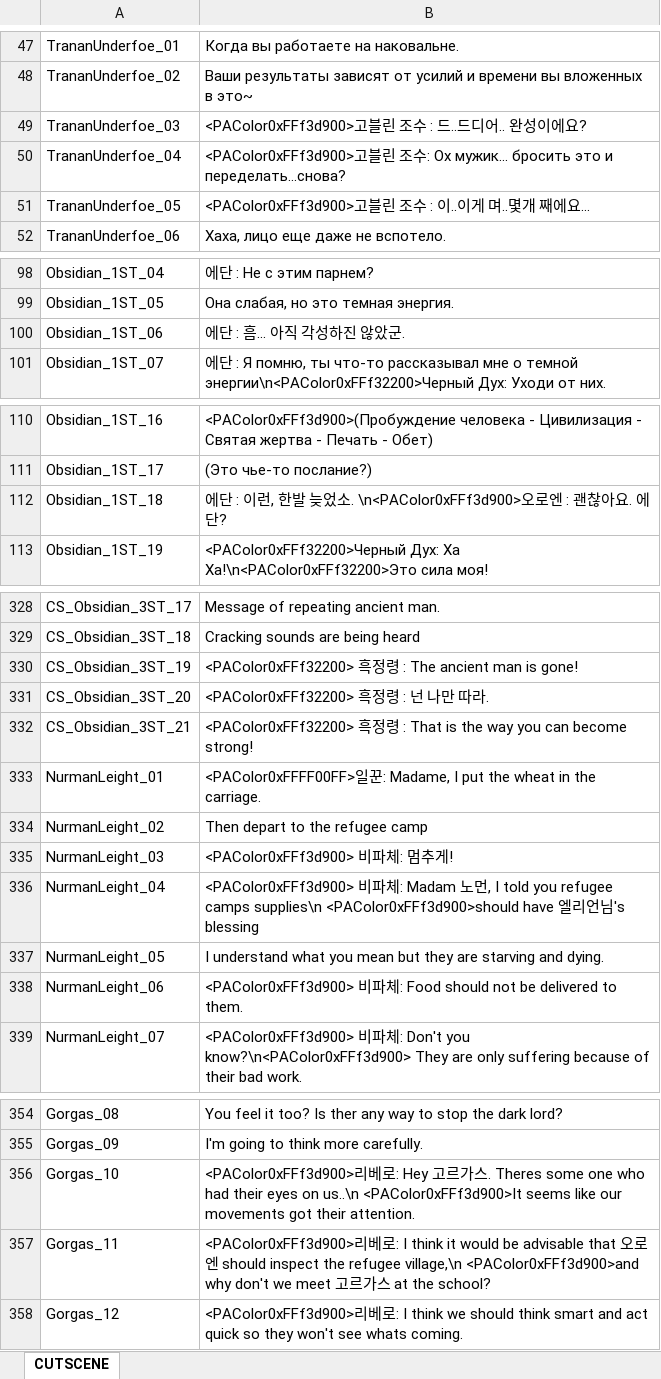
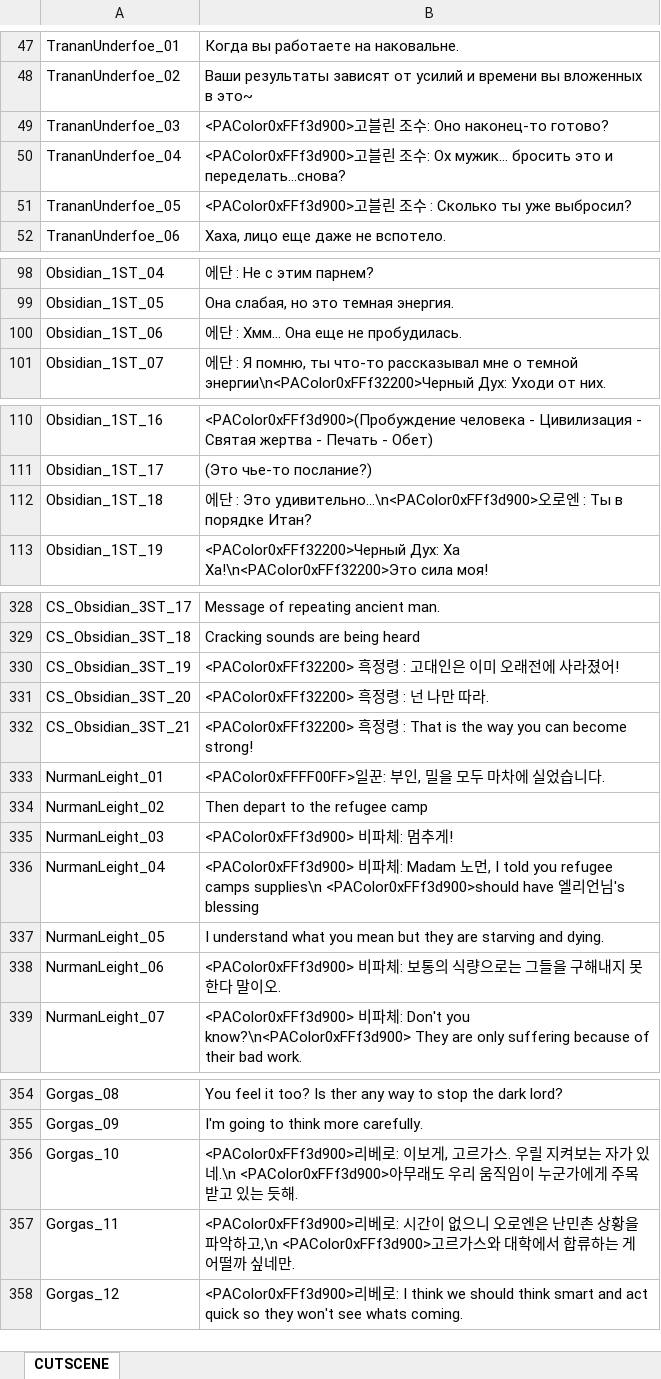
Before and after one commit to Lykii22/BDORUS, an Excel workbook: stringtable/ru/stringtable_cutscene_ru.xlsm, sheet CUTSCENE, drawn as a sheet; only a part is shown, gaps mark what is left out; values as stored, in another font and other column widths than the file's, no borders; the diff covers the shown part only; the diff names each change by its address in the sheet, - before the commit and + after, or states it on an @@ line.

```diff
--- a/stringtable/ru/stringtable_cutscene_ru.xlsm (sheet CUTSCENE)
+++ b/stringtable/ru/stringtable_cutscene_ru.xlsm (sheet CUTSCENE)
-B49: …린 조수 : 드..드디어.. 완성이에요?
+B49: …린 조수: Оно наконец-то готово?
-B51: …조수 : 이..이게 며..몇개 째에요...
+B51: …조수 : Сколько ты уже выбросил?
-B100: 에단 : 흠... 아직 각성하진 않았군.
+B100: 에단 : Хмм... Она еще не пробудилась.
-B112: 에단 : 이런, 한발 늦었소. \n<PAColor0xFFf3d900>오로엔 : 괜찮아요. 에단?
+B112: 에단 : Это удивительно...\n<PAColor0xFFf3d900>오로엔 : Ты в порядке Итан?
-B330: …: The ancient man is gone!
+B330: …: 고대인은 이미 오래전에 사라졌어!
-B333: …꾼: Madame, I put the wheat in the carriage.
+B333: …꾼: 부인, 밀을 모두 마차에 실었습니다.
-B338: …체: Food should not be delivered to them.
+B338: …체: 보통의 식량으로는 그들을 구해내지 못한다 말이오.
-B356: …로: Hey 고르가스. Theres some one who had their eyes on us..\n <PAColor0xFFf3d900>It seems like our movements got their attention.
+B356: …로: 이보게, 고르가스. 우릴 지켜보는 자가 있네.\n <PAColor0xFFf3d900>아무래도 우리 움직임이 누군가에게 주목받고 있는 듯해.
-B357: …로: I think it would be advisable that 오로엔 should inspect the refugee village,\n <PAColor0xFFf3d900>and why don't we meet 고르가스 at the school?
+B357: …로: 시간이 없으니 오로엔은 난민촌 상황을 파악하고,\n <PAColor0xFFf3d900>고르가스와 대학에서 합류하는 게 어떨까 싶네만.
```
Also changed, not shown: 5 edited cells elsewhere in this sheet, stringtable/ru/stringtable_ru.xlsm, stringtable/ru/symbolnostringtable_ru.xlsm, 2 other files.
